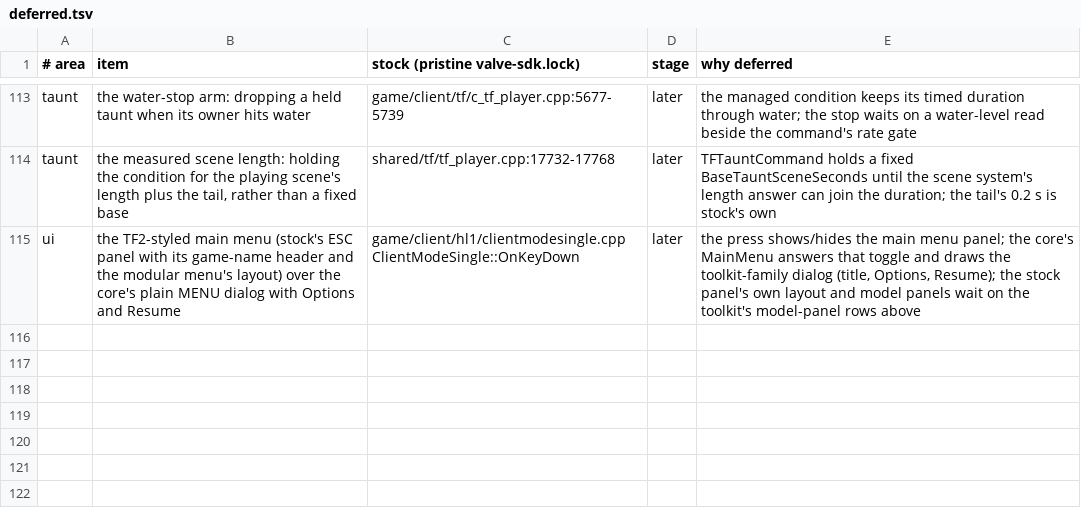
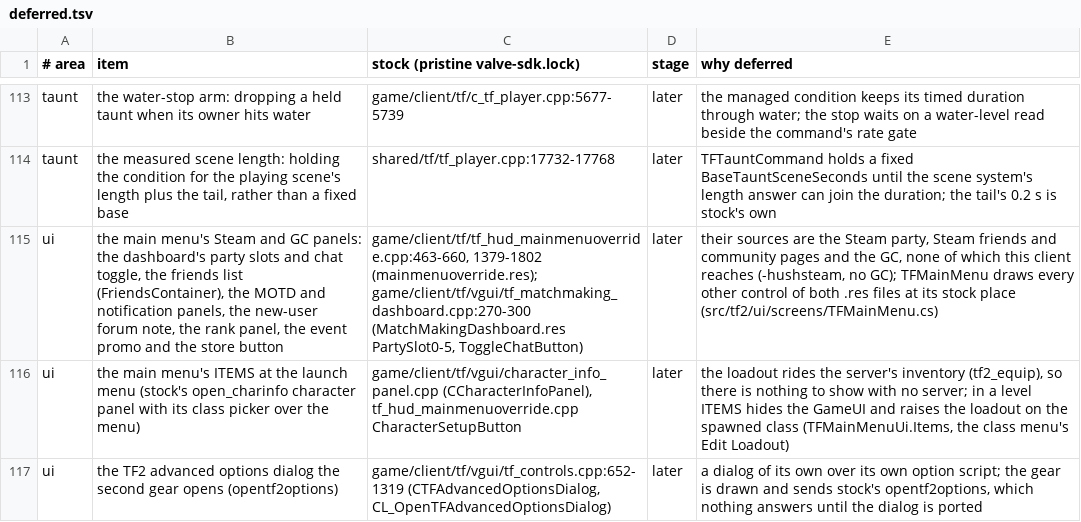
Before and after one commit to muflub/source-sdk-sharp, a TSV file: docs/plans/tf2/deferred.tsv, drawn as a sheet; only a part is shown, gaps mark what is left out; the diff names each change by its address in the sheet, - before the commit and + after, or states it on an @@ line.

```diff
--- a/docs/plans/tf2/deferred.tsv
+++ b/docs/plans/tf2/deferred.tsv
-B115 (item): the TF2-styled main menu (stock's ESC panel with its game-name header and the modular menu's layout) over the core's plain MENU dialog with Options and Resume
+B115 (item): the main menu's Steam and GC panels: the dashboard's party slots and chat toggle, the friends list (FriendsContainer), the MOTD and notification panels, the new-user forum note, the rank panel, the event promo and the store button
-C115 (stock (pristine valve-sdk.lock)): game/client/hl1/clientmodesingle.cpp ClientModeSingle::OnKeyDown
+C115 (stock (pristine valve-sdk.lock)): game/client/tf/tf_hud_mainmenuoverride.cpp:463-660, 1379-1802 (mainmenuoverride.res); game/client/tf/vgui/tf_matchmaking_dashboard.cpp:270-300 (MatchMakingDashboard.res PartySlot0-5, ToggleChatButton)
-E115 (why deferred): the press shows/hides the main menu panel; the core's MainMenu answers that toggle and draws the toolkit-family dialog (title, Options, Resume); the stock panel's own layout and model panels wait on the toolkit's model-panel rows above
+E115 (why deferred): their sources are the Steam party, Steam friends and community pages and the GC, none of which this client reaches (-hushsteam, no GC); TFMainMenu draws every other control of both .res files at its stock place (src/tf2/ui/screens/TFMainMenu.cs)
+row 116: ui | the main menu's ITEMS at the launch menu (stock's open_charinfo character panel with its class picker over the menu) | game/client/tf/vgui/character_info_panel.cpp (CCharacterInfoPanel), tf_hud_mainmenuoverride.cpp CharacterSetupButton | later | the loadout rides the server's inventory (tf2_equip), so there is nothing to show with no server; in a level ITEMS hides the GameUI and raises the loadout on the spawned class (TFMainMenuUi.Items, the class menu's Edit Loadout)
+row 117: ui | the TF2 advanced options dialog the second gear opens (opentf2options) | game/client/tf/vgui/tf_controls.cpp:652-1319 (CTFAdvancedOptionsDialog, CL_OpenTFAdvancedOptionsDialog) | later | a dialog of its own over its own option script; the gear is drawn and sends stock's opentf2options, which nothing answers until the dialog is ported
```
Also changed, not shown: docs/valve-header-new.tsv, 35 other files.
